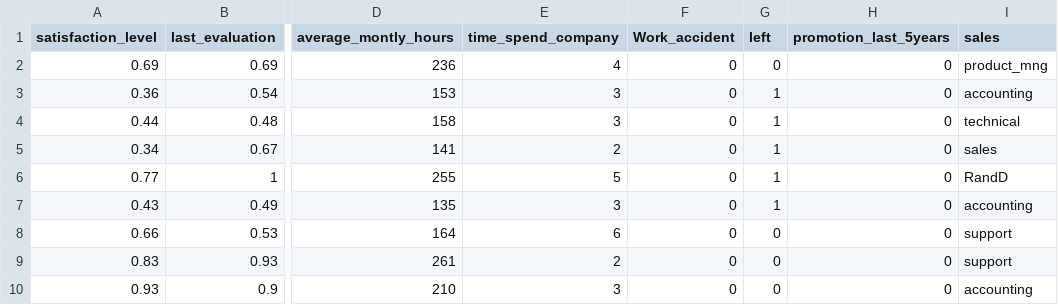
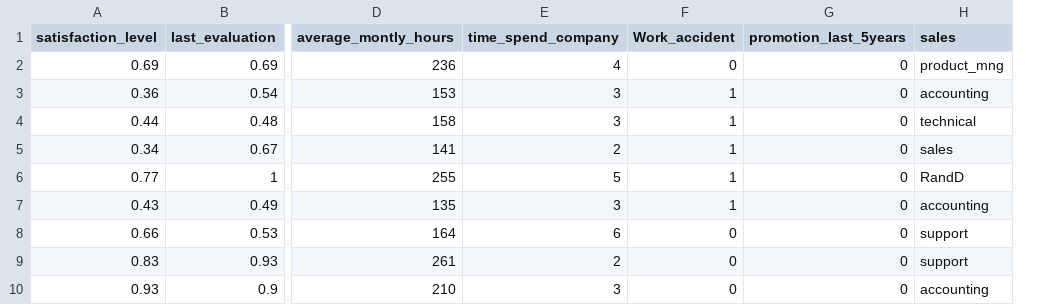
Before and after one commit to g-laz77/Perceptron-and-k-NN, a CSV file: dummy/datasets/q3/test.csv, drawn as a sheet; only a part is shown, gaps mark what is left out; the diff names each change by its address in the sheet, - before the commit and + after, or states it on an @@ line.

```diff
--- a/dummy/datasets/q3/test.csv
+++ b/dummy/datasets/q3/test.csv
-column G (left), rows 2-10: 0 | 1 | 1 | 1 | 1 | 1 | 0 | 0 | 0
-F3:F7 (Work_accident): 0
+F3:F7 (Work_accident): 1
```
Also changed, not shown: dummy/datasets/q1/test.csv, dummy/datasets/q2/test.csv, 14 other files.
